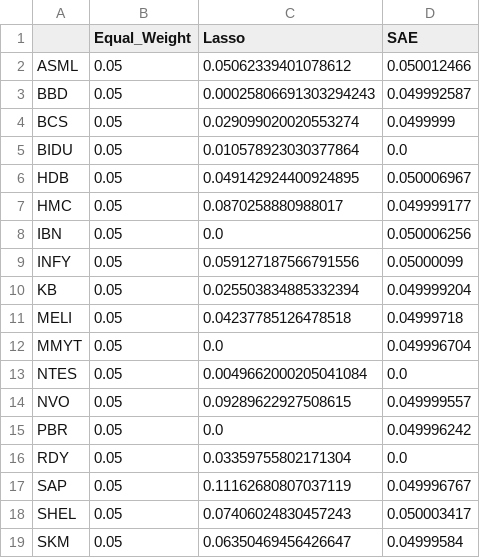
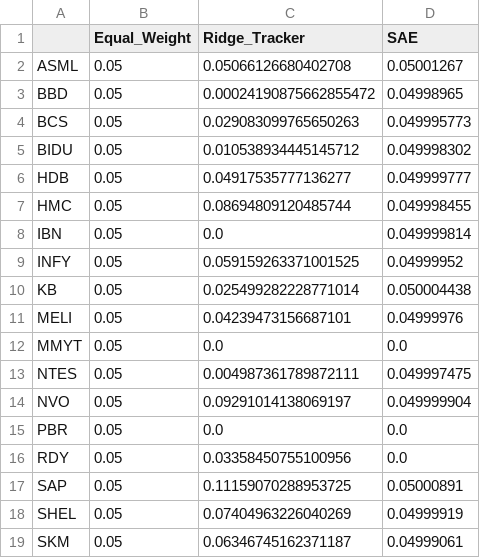
Before and after one commit to UnEthicalMK/Portfolio-Replication-SP500, a CSV file: models/frozen_weights_2022.csv, drawn as a sheet; only a part is shown; the diff covers the shown part only.

```diff
--- a/models/frozen_weights_2022.csv
+++ b/models/frozen_weights_2022.csv
@@ -1,19 +1,19 @@
-,Equal_Weight,Lasso,SAE
-ASML,0.05,0.05062339401078612,0.050012466
-BBD,0.05,0.00025806691303294243,0.049992587
-BCS,0.05,0.029099020020553274,0.0499999
-BIDU,0.05,0.010578923030377864,0.0
-HDB,0.05,0.049142924400924895,0.050006967
-HMC,0.05,0.0870258880988017,0.049999177
-IBN,0.05,0.0,0.050006256
-INFY,0.05,0.059127187566791556,0.05000099
-KB,0.05,0.025503834885332394,0.049999204
-MELI,0.05,0.04237785126478518,0.04999718
-MMYT,0.05,0.0,0.049996704
-NTES,0.05,0.0049662000205041084,0.0
-NVO,0.05,0.09289622927508615,0.049999557
-PBR,0.05,0.0,0.049996242
-RDY,0.05,0.03359755802171304,0.0
-SAP,0.05,0.11162680807037119,0.049996767
-SHEL,0.05,0.07406024830457243,0.050003417
-SKM,0.05,0.06350469456426647,0.04999584
+,Equal_Weight,Ridge_Tracker,SAE
+ASML,0.05,0.05066126680402708,0.05001267
+BBD,0.05,0.00024190875662855472,0.04998965
+BCS,0.05,0.029083099765650263,0.049995773
+BIDU,0.05,0.010538934445145712,0.049998302
+HDB,0.05,0.04917535777136277,0.049999777
+HMC,0.05,0.08694809120485744,0.049998455
+IBN,0.05,0.0,0.049999814
+INFY,0.05,0.059159263371001525,0.04999952
+KB,0.05,0.025499282228771014,0.050004438
+MELI,0.05,0.04239473156687101,0.04999976
+MMYT,0.05,0.0,0.0
+NTES,0.05,0.004987361789872111,0.049997475
+NVO,0.05,0.09291014138069197,0.049999904
+PBR,0.05,0.0,0.0
+RDY,0.05,0.03358450755100956,0.0
+SAP,0.05,0.11159070288953725,0.05000891
+SHEL,0.05,0.07404963226040269,0.04999919
+SKM,0.05,0.06346745162371187,0.04999061
```
Also changed, not shown: 1 added row and 10 edited cells elsewhere in this file, data/X_train_unscaled.csv, data/X_val_scaled.csv, 29 other files.
